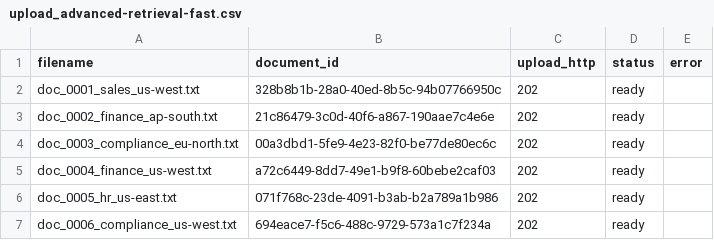
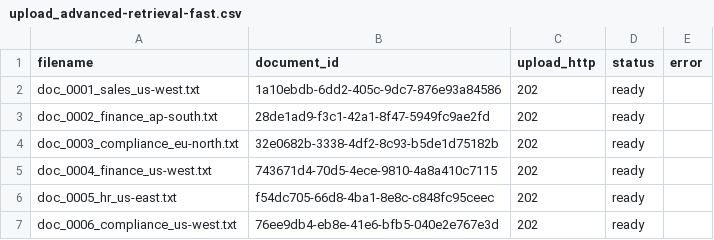
Before and after one commit to kk7453603/AIAssistent, a CSV file: tmp/eval/upload_advanced-retrieval-fast.csv, drawn as a sheet.

```diff
--- a/tmp/eval/upload_advanced-retrieval-fast.csv
+++ b/tmp/eval/upload_advanced-retrieval-fast.csv
@@ -1,7 +1,7 @@
 filename,document_id,upload_http,status,error
-doc_0001_sales_us-west.txt,328b8b1b-28a0-40ed-8b5c-94b07766950c,202,ready,
-doc_0002_finance_ap-south.txt,21c86479-3c0d-40f6-a867-190aae7c4e6e,202,ready,
-doc_0003_compliance_eu-north.txt,00a3dbd1-5fe9-4e23-82f0-be77de80ec6c,202,ready,
-doc_0004_finance_us-west.txt,a72c6449-8dd7-49e1-b9f8-60bebe2caf03,202,ready,
-doc_0005_hr_us-east.txt,071f768c-23de-4091-b3ab-b2a789a1b986,202,ready,
-doc_0006_compliance_us-west.txt,694eace7-f5c6-488c-9729-573a1c7f234a,202,ready,
+doc_0001_sales_us-west.txt,1a10ebdb-6dd2-405c-9dc7-876e93a84586,202,ready,
+doc_0002_finance_ap-south.txt,28de1ad9-f3c1-42a1-8f47-5949fc9ae2fd,202,ready,
+doc_0003_compliance_eu-north.txt,32e0682b-3338-4df2-8c93-b5de1d75182b,202,ready,
+doc_0004_finance_us-west.txt,743671d4-70d5-4ece-9810-4a8a410c7115,202,ready,
+doc_0005_hr_us-east.txt,f54dc705-66d8-4ba1-8e8c-c848fc95ceec,202,ready,
+doc_0006_compliance_us-west.txt,76ee9db4-eb8e-41e6-bfb5-040e2e767e3d,202,ready,
```
Also changed, not shown: tmp/eval/upload_advanced-retrieval-full.csv, tmp/eval/upload_advanced-retrieval-w02.csv, 40 other files.
